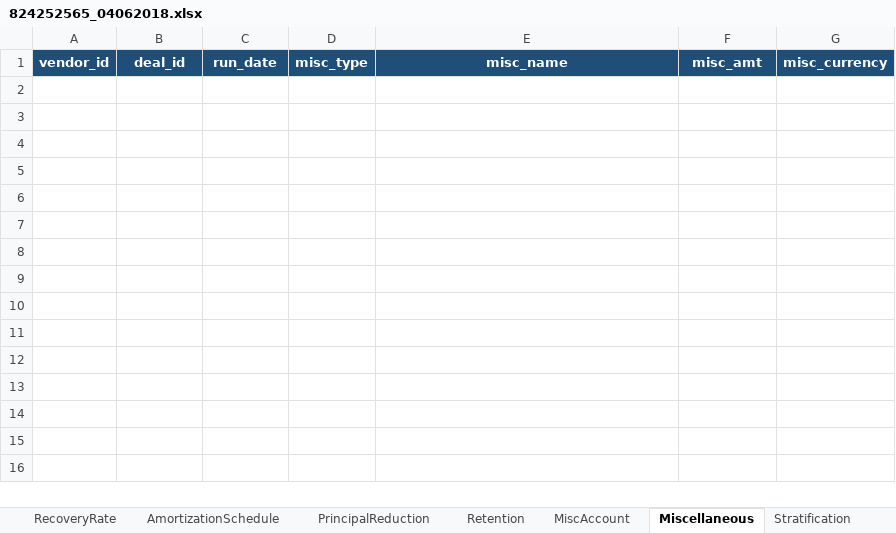
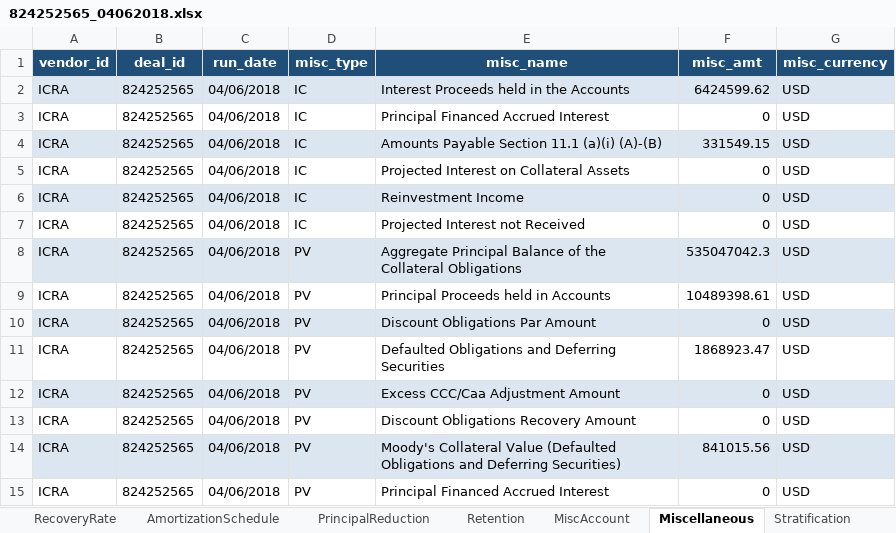
Before and after one commit to sumand-icra-26/CDO_AI_Integration, an Excel workbook: 824252565_04062018.xlsx, sheet Miscellaneous, drawn as a sheet; values as stored, in another font and other column widths than the file's, no borders; the diff names each change by its address in the sheet, - before the commit and + after, or states it on an @@ line.

```diff
--- a/824252565_04062018.xlsx (sheet Miscellaneous)
+++ b/824252565_04062018.xlsx (sheet Miscellaneous)
+row 2: ICRA | 824252565 | 04/06/2018 | IC | Interest Proceeds held in the Accounts | 6424599.62 | USD
+row 3: ICRA | 824252565 | 04/06/2018 | IC | Principal Financed Accrued Interest | 0 | USD
+row 4: ICRA | 824252565 | 04/06/2018 | IC | Amounts Payable Section 11.1 (a)(i) (A)-(B) | 331549.15 | USD
+row 5: ICRA | 824252565 | 04/06/2018 | IC | Projected Interest on Collateral Assets | 0 | USD
+row 6: ICRA | 824252565 | 04/06/2018 | IC | Reinvestment Income | 0 | USD
+row 7: ICRA | 824252565 | 04/06/2018 | IC | Projected Interest not Received | 0 | USD
+row 8: ICRA | 824252565 | 04/06/2018 | PV | Aggregate Principal Balance of the Collateral Obligations | 535047042.3 | USD
+row 9: ICRA | 824252565 | 04/06/2018 | PV | Principal Proceeds held in Accounts | 10489398.61 | USD
+row 10: ICRA | 824252565 | 04/06/2018 | PV | Discount Obligations Par Amount | 0 | USD
+row 11: ICRA | 824252565 | 04/06/2018 | PV | Defaulted Obligations and Deferring Securities | 1868923.47 | USD
+row 12: ICRA | 824252565 | 04/06/2018 | PV | Excess CCC/Caa Adjustment Amount | 0 | USD
+row 13: ICRA | 824252565 | 04/06/2018 | PV | Discount Obligations Recovery Amount | 0 | USD
+row 14: ICRA | 824252565 | 04/06/2018 | PV | Moody's Collateral Value (Defaulted Obligations and Deferring Securities) | 841015.56 | USD
+row 15: ICRA | 824252565 | 04/06/2018 | PV | Principal Financed Accrued Interest | 0 | USD
```
Also changed, not shown: sheet Collateral, sheet PrincipalReduction, sheet Transactions, sheet TestResult, sheet MiscAccount, sheet Tranches, 2 more sheets.
